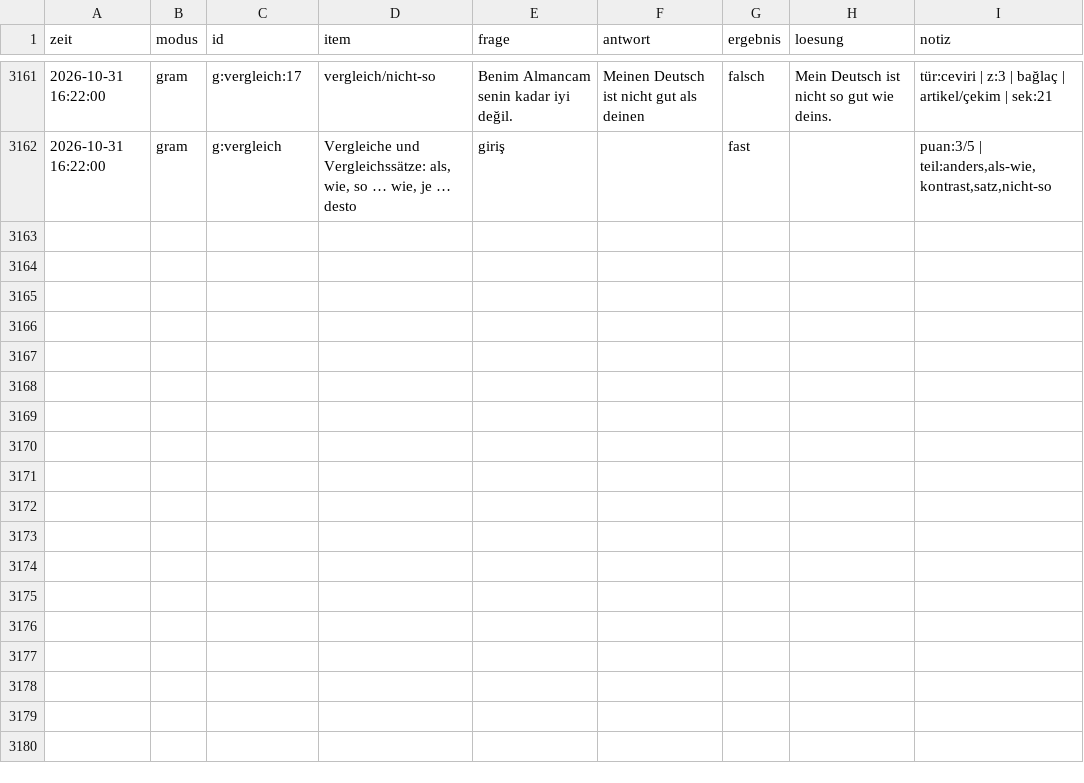
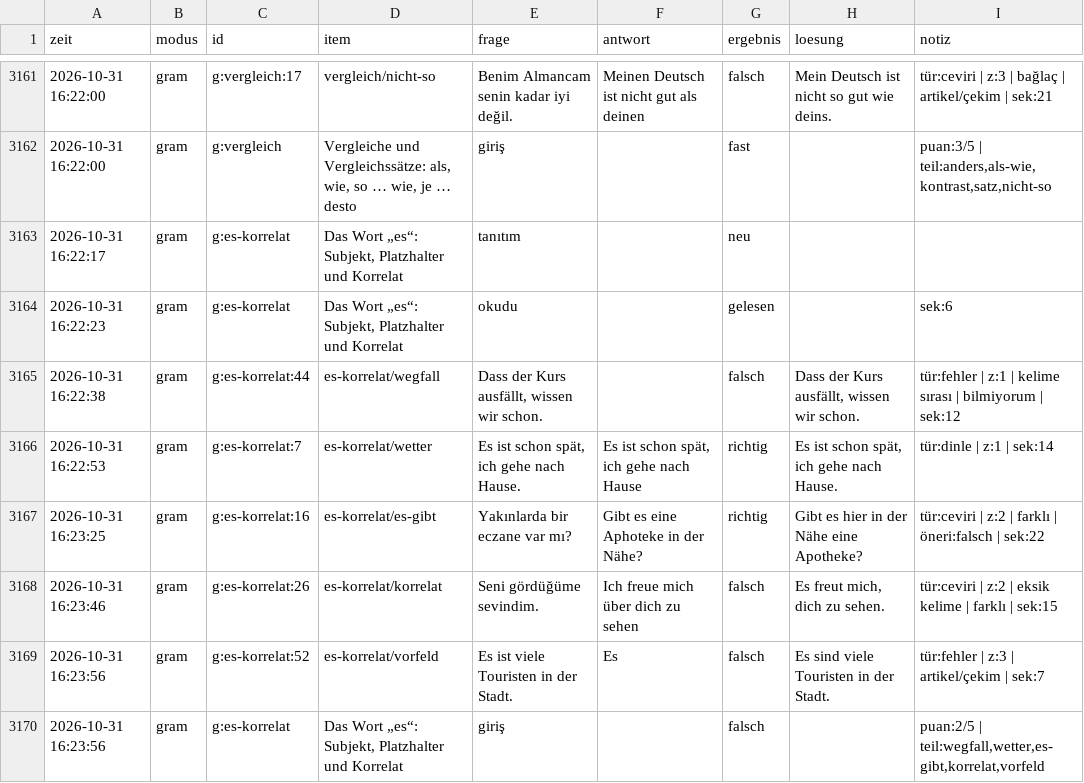
Before and after one commit to TunaArslankaya/Almanca-Tekrar, a CSV file: log/log.csv, drawn as a sheet; only a part is shown, gaps mark what is left out.

Commit message:
log: 8 cevap

```diff
--- a/log/log.csv
+++ b/log/log.csv
@@ -3162 +3162,9 @@
 2026-10-31 16:22:00;gram;g:vergleich;Vergleiche und Vergleichssätze: als, wie, so … wie, je … desto;giriş;;fast;;puan:3/5 | teil:anders,als-wie,kontrast,satz,nicht-so
+2026-10-31 16:22:17;gram;g:es-korrelat;Das Wort „es“: Subjekt, Platzhalter und Korrelat;tanıtım;;neu;;
+2026-10-31 16:22:23;gram;g:es-korrelat;Das Wort „es“: Subjekt, Platzhalter und Korrelat;okudu;;gelesen;;sek:6
+2026-10-31 16:22:38;gram;g:es-korrelat:44;es-korrelat/wegfall;Dass der Kurs ausfällt, wissen wir schon.;;falsch;Dass der Kurs ausfällt, wissen wir schon.;tür:fehler | z:1 | kelime sırası | bilmiyorum | sek:12
+2026-10-31 16:22:53;gram;g:es-korrelat:7;es-korrelat/wetter;Es ist schon spät, ich gehe nach Hause.;Es ist schon spät, ich gehe nach Hause;richtig;Es ist schon spät, ich gehe nach Hause.;tür:dinle | z:1 | sek:14
+2026-10-31 16:23:25;gram;g:es-korrelat:16;es-korrelat/es-gibt;Yakınlarda bir eczane var mı?;Gibt es eine Aphoteke in der Nähe?;richtig;Gibt es hier in der Nähe eine Apotheke?;tür:ceviri | z:2 | farklı | öneri:falsch | sek:22
+2026-10-31 16:23:46;gram;g:es-korrelat:26;es-korrelat/korrelat;Seni gördüğüme sevindim.;Ich freue mich über dich zu sehen;falsch;Es freut mich, dich zu sehen.;tür:ceviri | z:2 | eksik kelime | farklı | sek:15
+2026-10-31 16:23:56;gram;g:es-korrelat:52;es-korrelat/vorfeld;Es ist viele Touristen in der Stadt.;Es;falsch;Es sind viele Touristen in der Stadt.;tür:fehler | z:3 | artikel/çekim | sek:7
+2026-10-31 16:23:56;gram;g:es-korrelat;Das Wort „es“: Subjekt, Platzhalter und Korrelat;giriş;;falsch;;puan:2/5 | teil:wegfall,wetter,es-gibt,korrelat,vorfeld
```
